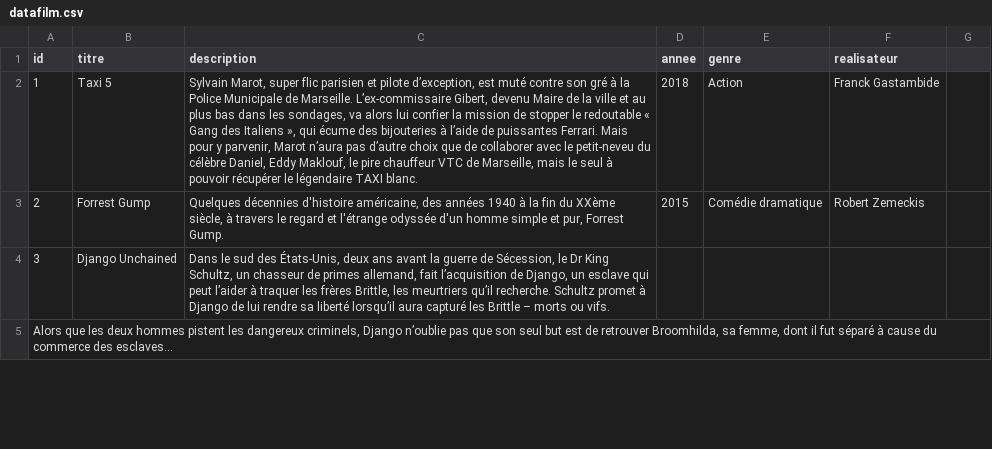
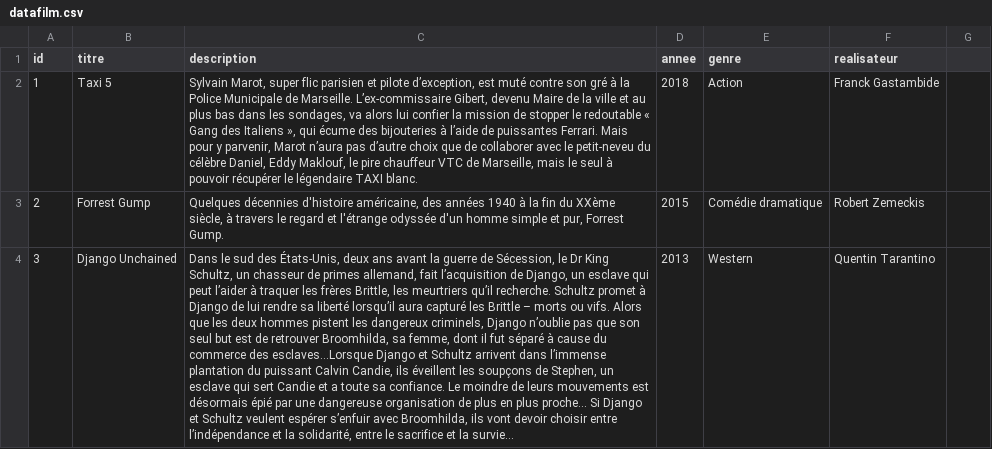
Before and after one commit to trustymalware/annuaire_film, a CSV file: datafilm.csv, drawn as a sheet; only a part is shown; the diff covers the shown part only; the diff names each change by its address in the sheet, - before the commit and + after, or states it on an @@ line.

Commit message:
correction ligne 3

```diff
--- a/datafilm.csv
+++ b/datafilm.csv
-C4 (description): …ou vifs.
+C4 (description): …ou vifs. Alors que les deux hommes pistent les dangereux criminels, Django n’oublie pas que son seul but est de retrouver Broomhilda, sa femme, dont il fut séparé à cause du commerce des esclaves…Lorsque Django et Schultz arrivent dans l’immense plantation du puissant Calvin Candie, ils éveillent les soupçons de Stephen, un esclave qui sert Candie et a toute sa confiance. Le moindre de leurs mouvements est désormais épié par une dangereuse organisation de plus en plus proche… Si Django et Schultz veulent espérer s’enfuir avec Broomhilda, ils vont devoir choisir entre l’indépendance et la solidarité, entre le sacrifice et la survie…
-D4 (annee): (empty)
+D4 (annee): 2013
-E4 (genre): (empty)
+E4 (genre): Western
-F4 (realisateur): (empty)
+F4 (realisateur): Quentin Tarantino
-row 5: Alors que les deux hommes pistent les dangereux criminels, Django n’oublie pas que son seul but est de retrouver Broomhilda, sa femme, dont il fut séparé à cause du commerce des esclaves…
```
Also changed, not shown: 1 removed row elsewhere in this file.
